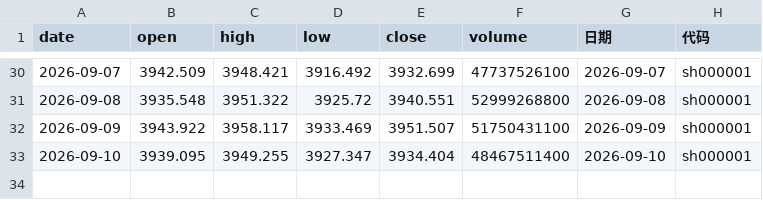
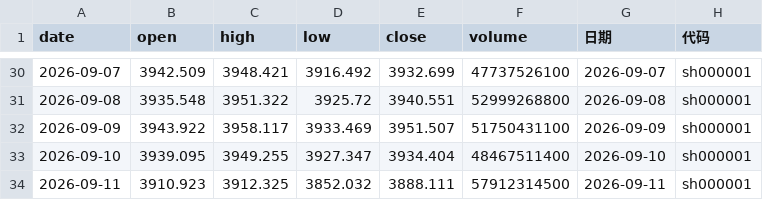
Before and after one commit to spglx520-maker/fa, a CSV file: stock_data.csv, drawn as a sheet; only a part is shown, gaps mark what is left out.

```diff
--- a/stock_data.csv
+++ b/stock_data.csv
@@ -33 +33,2 @@
 2026-09-10,3939.095,3949.255,3927.347,3934.404,48467511400,2026-09-10,sh000001
+2026-09-11,3910.923,3912.325,3852.032,3888.111,57912314500,2026-09-11,sh000001
```
